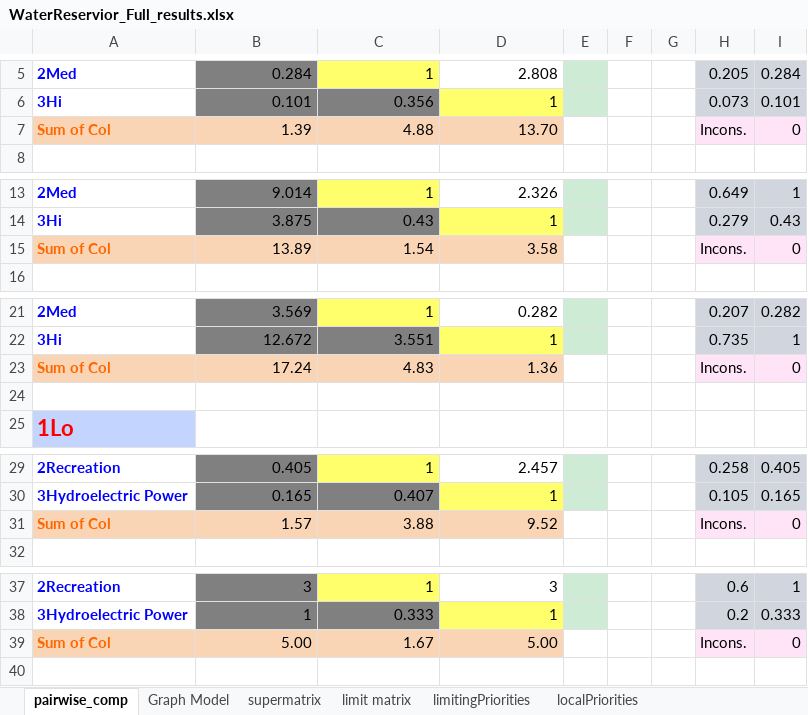
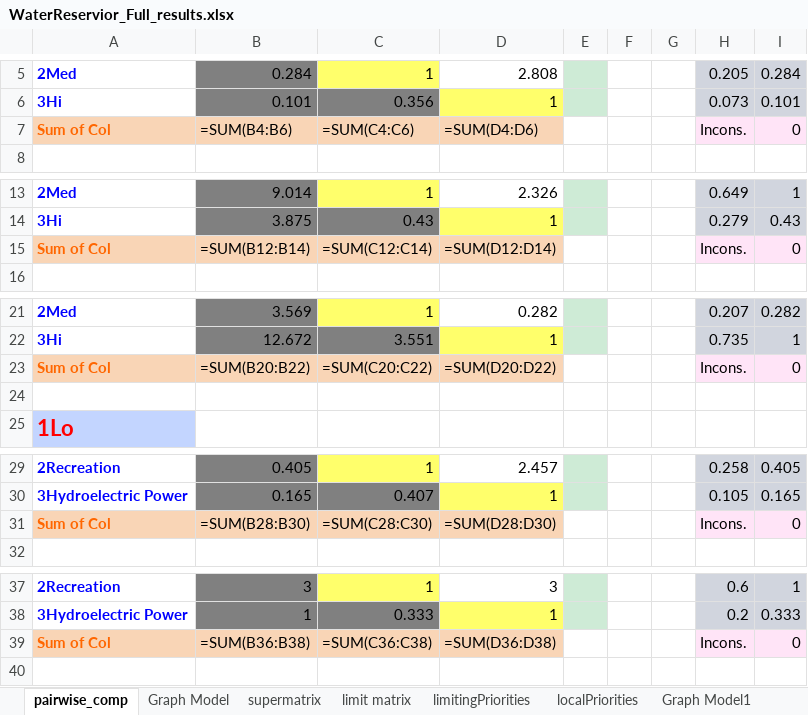
Before and after one commit to CreativeDecisions/AhpAnpLib, an Excel workbook: Examples/ANP_Water_Reservoir/WaterReservior_Full_results.xlsx, sheet pairwise_comp, drawn as a sheet; only a part is shown, gaps mark what is left out; values as stored, in another font and other column widths than the file's, no borders; formulas without a stored value are shown as written; conditional formats not drawn; the diff covers the shown part only; the diff names each change by its address in the sheet, - before the commit and + after, or states it on an @@ line.

```diff
--- a/Examples/ANP_Water_Reservoir/WaterReservior_Full_results.xlsx (sheet pairwise_comp)
+++ b/Examples/ANP_Water_Reservoir/WaterReservior_Full_results.xlsx (sheet pairwise_comp)
+sheet tab: Graph Model1
-B7: 1.39
+B7: =SUM(B4:B6)
-C7: 4.88
+C7: =SUM(C4:C6)
-D7: 13.70
+D7: =SUM(D4:D6)
-B15: 13.89
+B15: =SUM(B12:B14)
-C15: 1.54
+C15: =SUM(C12:C14)
-D15: 3.58
+D15: =SUM(D12:D14)
-B23: 17.24
+B23: =SUM(B20:B22)
-C23: 4.83
+C23: =SUM(C20:C22)
-D23: 1.36
+D23: =SUM(D20:D22)
-B31: 1.57
+B31: =SUM(B28:B30)
-C31: 3.88
+C31: =SUM(C28:C30)
-D31: 9.52
+D31: =SUM(D28:D30)
-B39: 5.00
+B39: =SUM(B36:B38)
-C39: 1.67
+C39: =SUM(C36:C38)
-D39: 5.00
+D39: =SUM(D36:D38)
```
Also changed, not shown: 3 edited cells elsewhere in this sheet, charts or pictures, Examples/AHP_Ratings_Cars/carModel_Ratings_Criteria_initialresults.xlsx, Examples/AHP_Ratings_Cars/carModel_Ratings_Results.xlsx, 11 other files.
